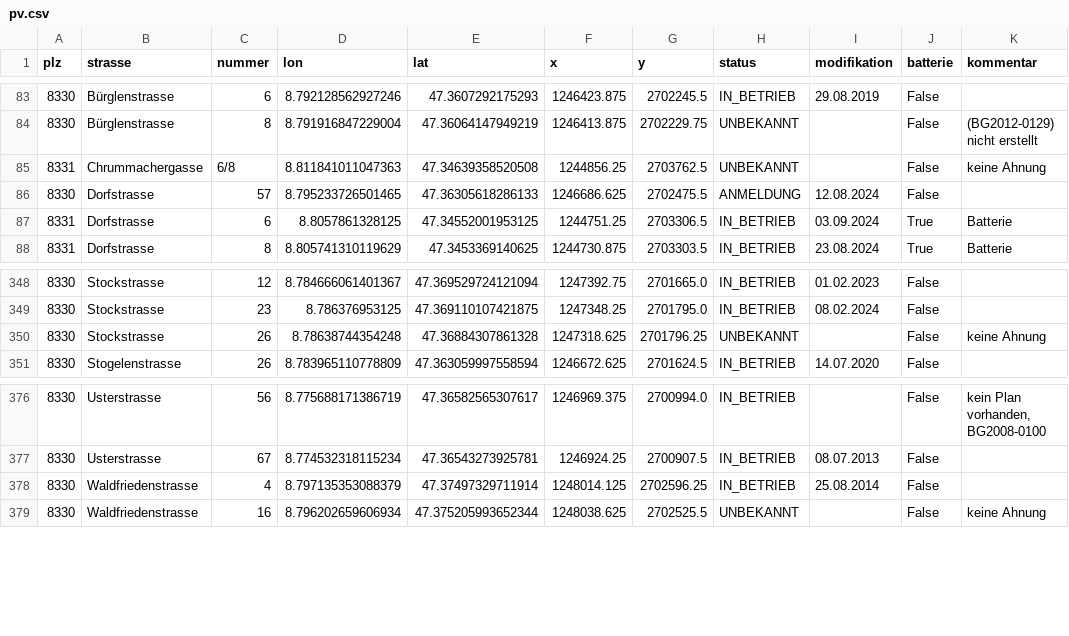
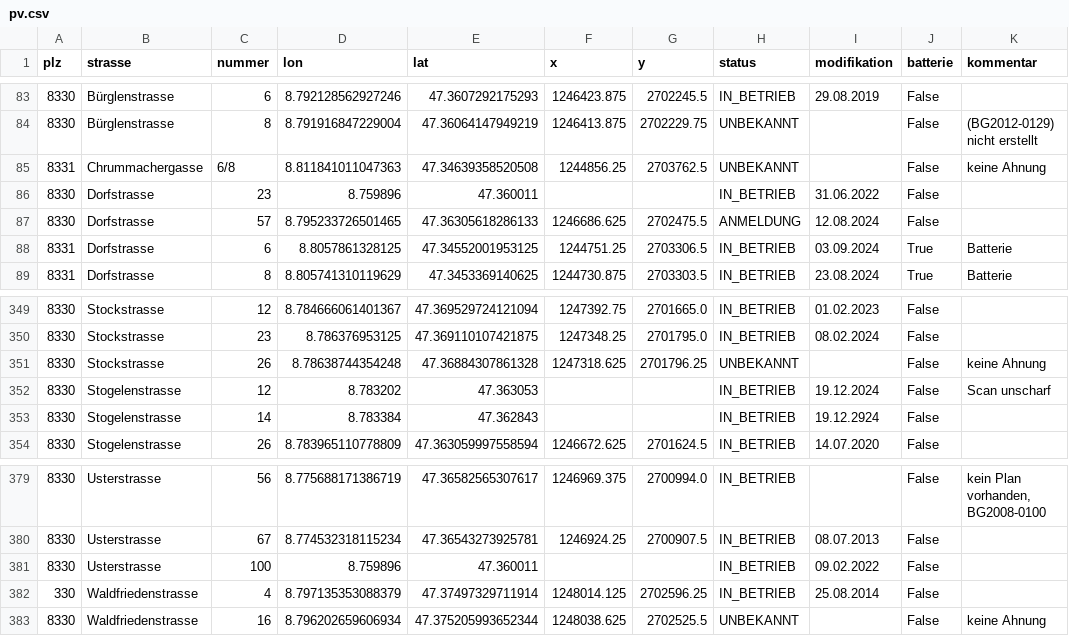
Before and after one commit to loeti82/firemap, a CSV file: pv.csv, drawn as a sheet; only a part is shown, gaps mark what is left out.

Commit message:
pv anlagen ergänzt: Dorfstrasse 23, Stogelenstrasse 12+14 und Usterstrasse 100

```diff
--- a/pv.csv
+++ b/pv.csv
@@ -85,2 +85,3 @@ plz,strasse,nummer,lon,lat,x,y,status,modifikation,batterie,kommentar
 8331,Chrummachergasse,6/8,8.811841011047363,47.34639358520508,1244856.25,2703762.5,UNBEKANNT,,False,keine Ahnung
+8330, Dorfstrasse,23,8.759896,47.360011,,,IN_BETRIEB,31.06.2022,False
 8330,Dorfstrasse,57,8.795233726501465,47.36305618286133,1246686.625,2702475.5,ANMELDUNG,12.08.2024,False,
@@ -350,2 +351,4 @@ plz,strasse,nummer,lon,lat,x,y,status,modifikation,batterie,kommentar
 8330,Stockstrasse,26,8.78638744354248,47.36884307861328,1247318.625,2701796.25,UNBEKANNT,,False,keine Ahnung
+8330,Stogelenstrasse,12,8.783202,47.363053,,,IN_BETRIEB,19.12.2024,False, Scan unscharf
+8330,Stogelenstrasse,14,8.783384,47.362843,,,IN_BETRIEB,19.12.2924,False,
 8330,Stogelenstrasse,26,8.783965110778809,47.363059997558594,1246672.625,2701624.5,IN_BETRIEB,14.07.2020,False,
@@ -377,3 +380,4 @@ plz,strasse,nummer,lon,lat,x,y,status,modifikation,batterie,kommentar
 8330,Usterstrasse,67,8.774532318115234,47.36543273925781,1246924.25,2700907.5,IN_BETRIEB,08.07.2013,False,
-8330,Waldfriedenstrasse,4,8.797135353088379,47.37497329711914,1248014.125,2702596.25,IN_BETRIEB,25.08.2014,False,
+8330,Usterstrasse,100,8.759896,47.360011,,,IN_BETRIEB,09.02.2022,False
+330,Waldfriedenstrasse,4,8.797135353088379,47.37497329711914,1248014.125,2702596.25,IN_BETRIEB,25.08.2014,False,
 8330,Waldfriedenstrasse,16,8.796202659606934,47.375205993652344,1248038.625,2702525.5,UNBEKANNT,,False,keine Ahnung
```
